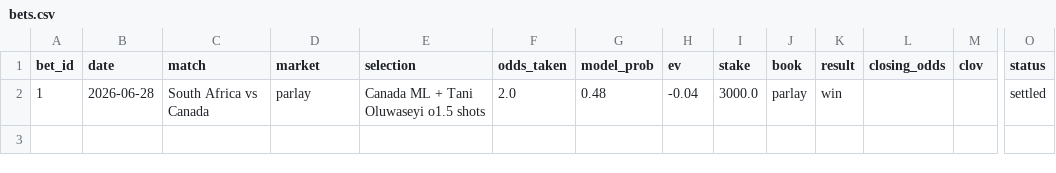
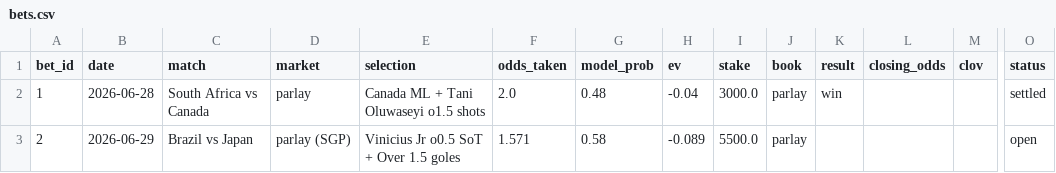
Before and after one commit to DiegoLarrieta/WorldCupPredictions, a CSV file: data/bets.csv, drawn as a sheet; only a part is shown, gaps mark what is left out; rows hold the shown columns only; the diff names each change by its address in the sheet, - before the commit and + after, or states it on an @@ line.

```diff
--- a/data/bets.csv
+++ b/data/bets.csv
+row 3: 2 | 2026-06-29 | Brazil vs Japan | parlay (SGP) | Vinicius Jr o0.5 SoT + Over 1.5 goles | 1.571 | 0.58 | -0.089 | 5500.0 | parlay |  |  |  | open
```
